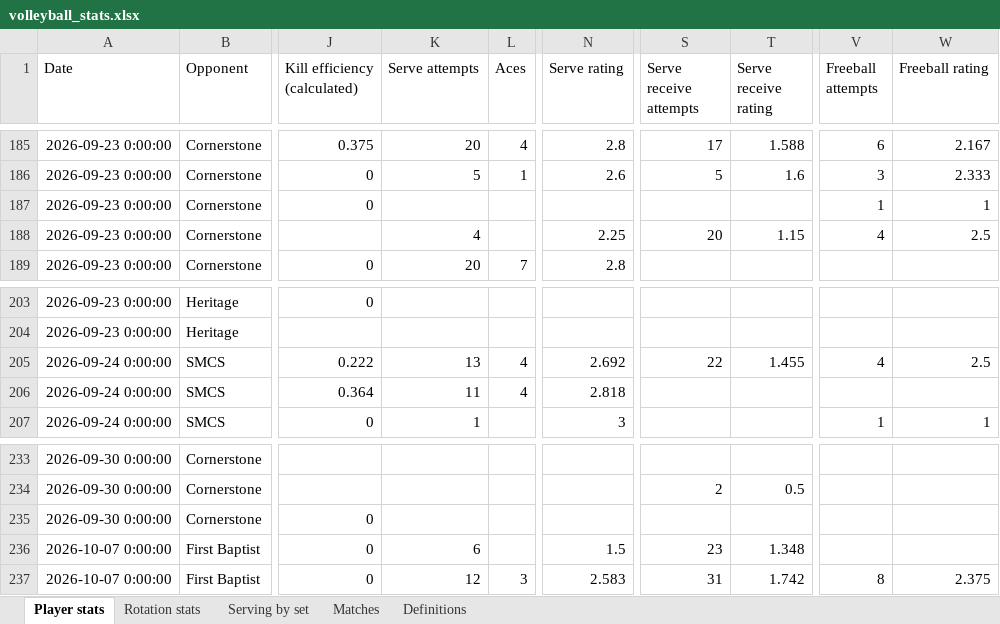
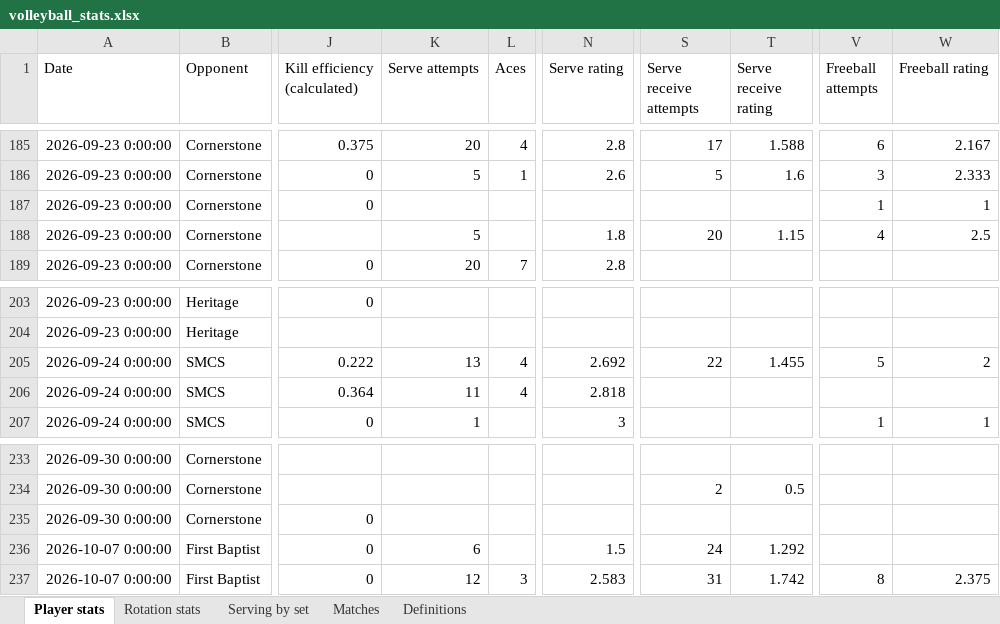
Before and after one commit to clancyred/defenders-volleyball, an Excel workbook: volleyball_stats.xlsx, sheet Player stats, drawn as a sheet; only a part is shown, gaps mark what is left out; values as stored, in another font and other column widths than the file's, no borders; the diff covers the shown part only; the diff names each change by its address in the sheet, - before the commit and + after, or states it on an @@ line.

```diff
--- a/volleyball_stats.xlsx (sheet Player stats)
+++ b/volleyball_stats.xlsx (sheet Player stats)
-K188 (Serve attempts): 4
+K188 (Serve attempts): 5
-N188 (Serve rating): 2.25
+N188 (Serve rating): 1.8
-V205 (Freeball attempts): 4
+V205 (Freeball attempts): 5
-W205 (Freeball rating): 2.5
+W205 (Freeball rating): 2
-S236 (Serve receive attempts): 23
+S236 (Serve receive attempts): 24
-T236 (Serve receive rating): 1.348
+T236 (Serve receive rating): 1.292
```
Also changed, not shown: 34 edited cells elsewhere in this sheet, 2 other files.
